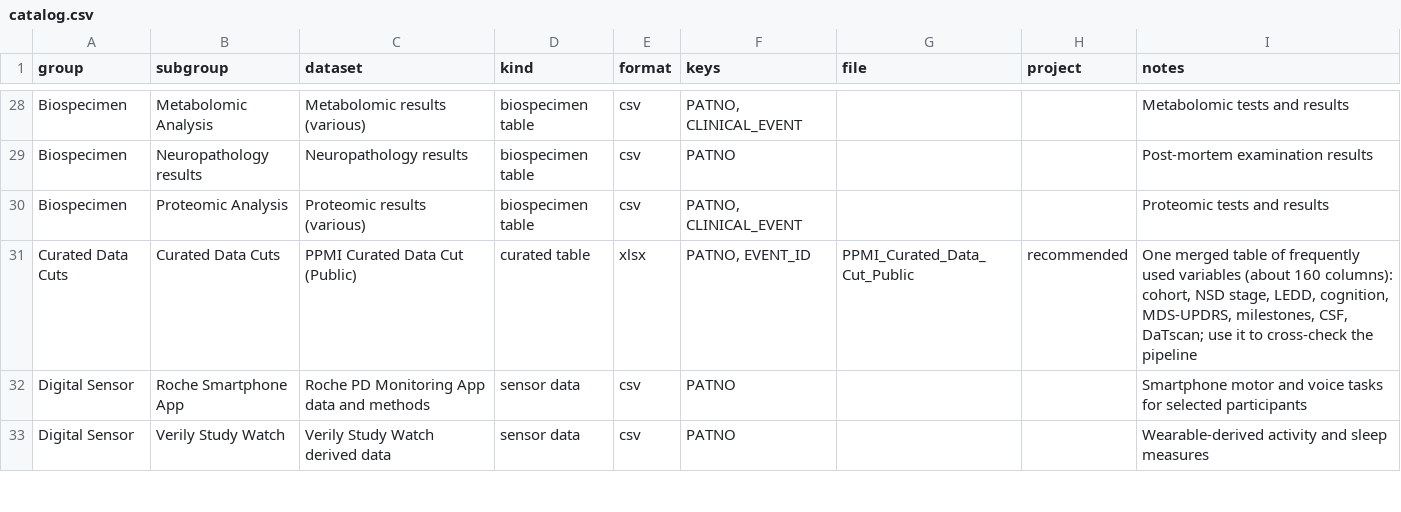
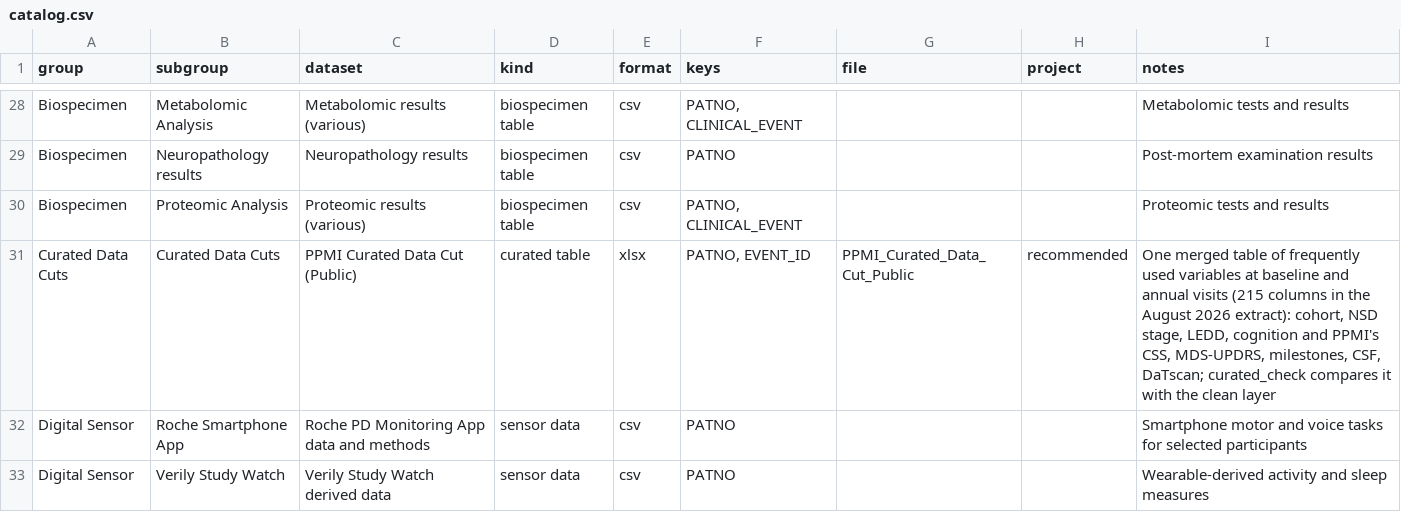
Before and after one commit to shibasis0801/ImpactScholars, a CSV file: code/catalog.csv, drawn as a sheet; only a part is shown, gaps mark what is left out.

```diff
--- a/code/catalog.csv
+++ b/code/catalog.csv
@@ -30,3 +30,3 @@ Biospecimen,Neuropathology results,Neuropathology results,biospecimen table,csv,
 Biospecimen,Proteomic Analysis,Proteomic results (various),biospecimen table,csv,"PATNO, CLINICAL_EVENT",,,Proteomic tests and results
-Curated Data Cuts,Curated Data Cuts,PPMI Curated Data Cut (Public),curated table,xlsx,"PATNO, EVENT_ID",PPMI_Curated_Data_Cut_Public,recommended,"One merged table of frequently used variables (about 160 columns): cohort, NSD stage, LEDD, cognition, MDS-UPDRS, milestones, CSF, DaTscan; use it to cross-check the pipeline"
+Curated Data Cuts,Curated Data Cuts,PPMI Curated Data Cut (Public),curated table,xlsx,"PATNO, EVENT_ID",PPMI_Curated_Data_Cut_Public,recommended,"One merged table of frequently used variables at baseline and annual visits (215 columns in the August 2026 extract): cohort, NSD stage, LEDD, cognition and PPMI's CSS, MDS-UPDRS, milestones, CSF, DaTscan; curated_check compares it with the clean layer"
 Digital Sensor,Roche Smartphone App,Roche PD Monitoring App data and methods,sensor data,csv,PATNO,,,Smartphone motor and voice tasks for selected participants
```
Also changed, not shown: 6 other files.
